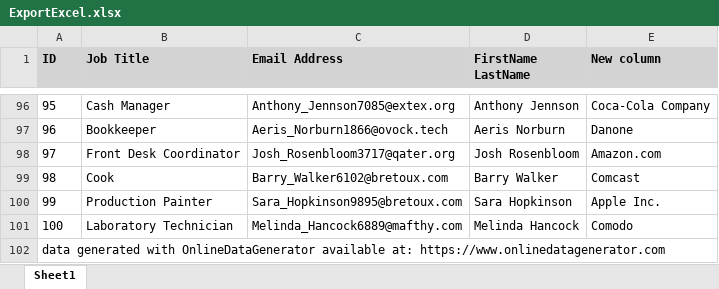
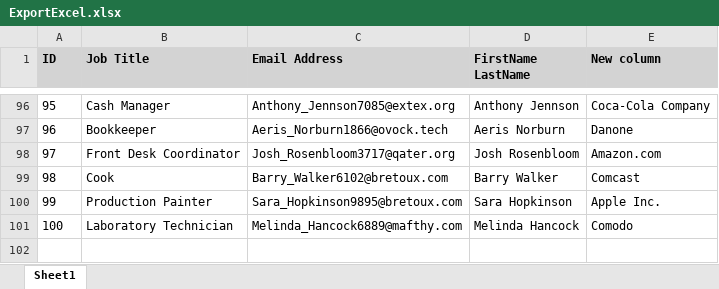
Before and after one commit to sagar1412/streamlit_python, an Excel workbook: data_files/ExportExcel.xlsx, sheet Sheet1, drawn as a sheet; only a part is shown, gaps mark what is left out; values as stored, in another font and other column widths than the file's, no borders; the diff names each change by its address in the sheet, - before the commit and + after, or states it on an @@ line.

```diff
--- a/data_files/ExportExcel.xlsx (sheet Sheet1)
+++ b/data_files/ExportExcel.xlsx (sheet Sheet1)
-row 102: data generated with OnlineDataGenerator available at: https://www.onlinedatagenerator.com
```
Also changed, not shown: 1 other file.
